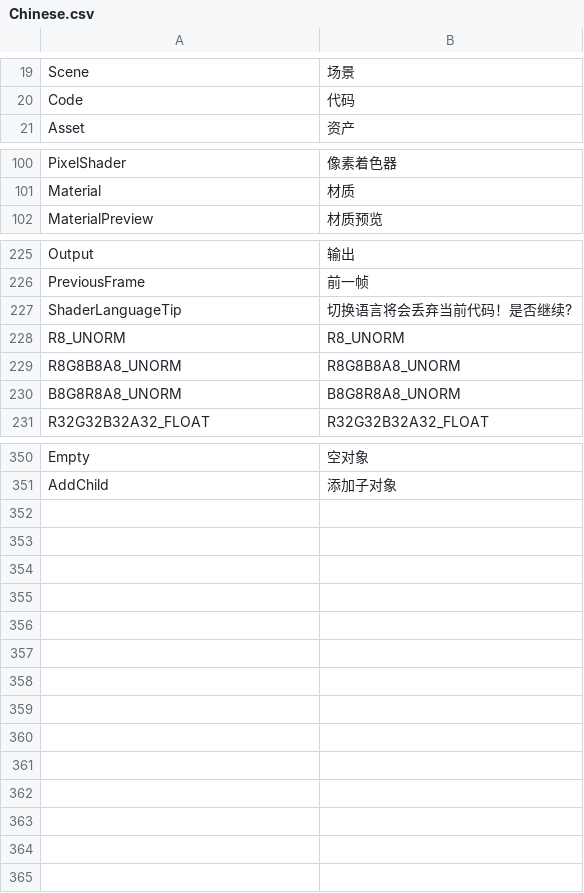
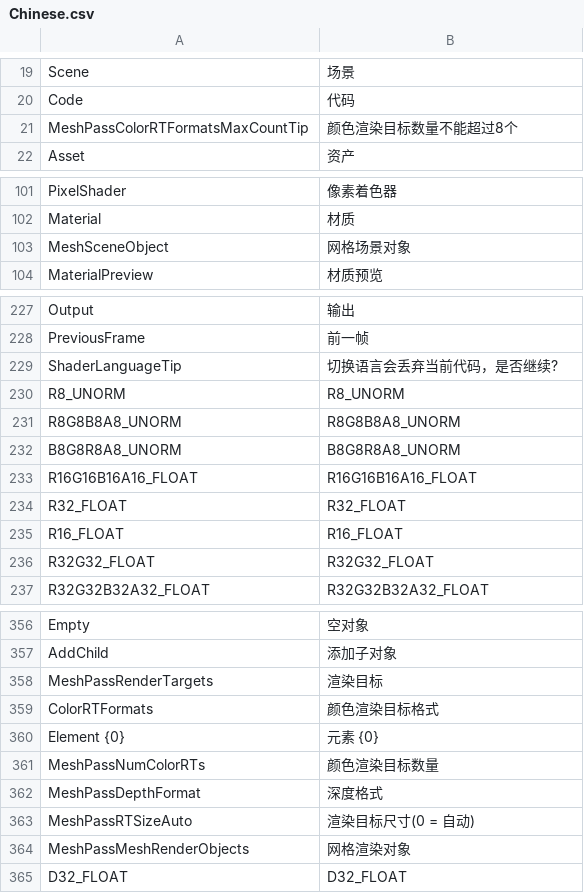
Before and after one commit to ShaderHelper/ShaderHelper, a CSV file: Resource/Localization/Chinese.csv, drawn as a sheet; only a part is shown, gaps mark what is left out; the diff covers the shown part only.

Commit message:
MeshPassNode

```diff
--- a/Resource/Localization/Chinese.csv
+++ b/Resource/Localization/Chinese.csv
@@ -20,2 +20,3 @@ Scene,场景,
 Code,代码,
+MeshPassColorRTFormatsMaxCountTip,颜色渲染目标数量不能超过8个,
 Asset,资产,
@@ -101,2 +102,3 @@ PixelShader,像素着色器,
 Material,材质,
+MeshSceneObject,网格场景对象,
 MaterialPreview,材质预览,
@@ -226,3 +228,3 @@ Output,输出,
 PreviousFrame,前一帧,
-ShaderLanguageTip,切换语言将会丢弃当前代码！是否继续?,
+ShaderLanguageTip,切换语言会丢弃当前代码，是否继续?,
 R8_UNORM,R8_UNORM,
@@ -230,2 +232,6 @@ R8G8B8A8_UNORM,R8G8B8A8_UNORM,
 B8G8R8A8_UNORM,B8G8R8A8_UNORM,
+R16G16B16A16_FLOAT,R16G16B16A16_FLOAT,
+R32_FLOAT,R32_FLOAT,
+R16_FLOAT,R16_FLOAT,
+R32G32_FLOAT,R32G32_FLOAT,
 R32G32B32A32_FLOAT,R32G32B32A32_FLOAT,
@@ -351 +357,9 @@ Empty,空对象,
 AddChild,添加子对象,
+MeshPassRenderTargets,渲染目标,
+ColorRTFormats,颜色渲染目标格式,
+Element {0},元素 {0},
+MeshPassNumColorRTs,颜色渲染目标数量,
+MeshPassDepthFormat,深度格式,
+MeshPassRTSizeAuto,渲染目标尺寸(0 = 自动),
+MeshPassMeshRenderObjects,网格渲染对象,
+D32_FLOAT,D32_FLOAT,
```
Also changed, not shown: 1 edited cell elsewhere in this file, Resource/Localization/English.csv, 51 other files.
